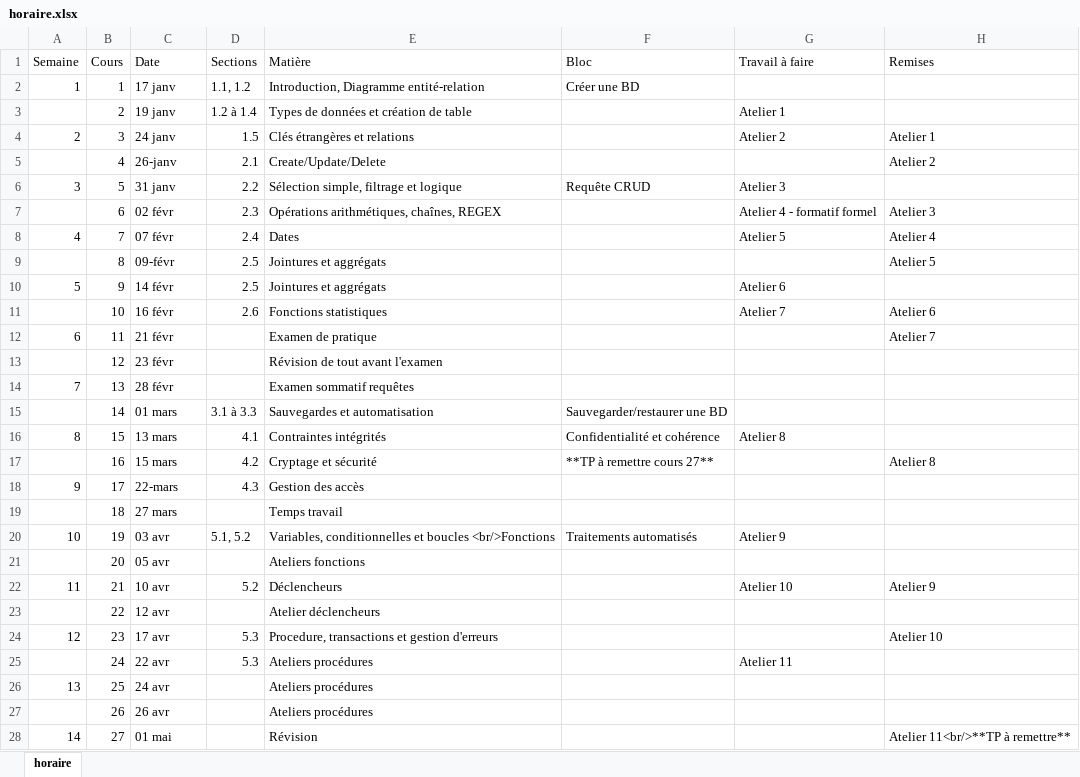
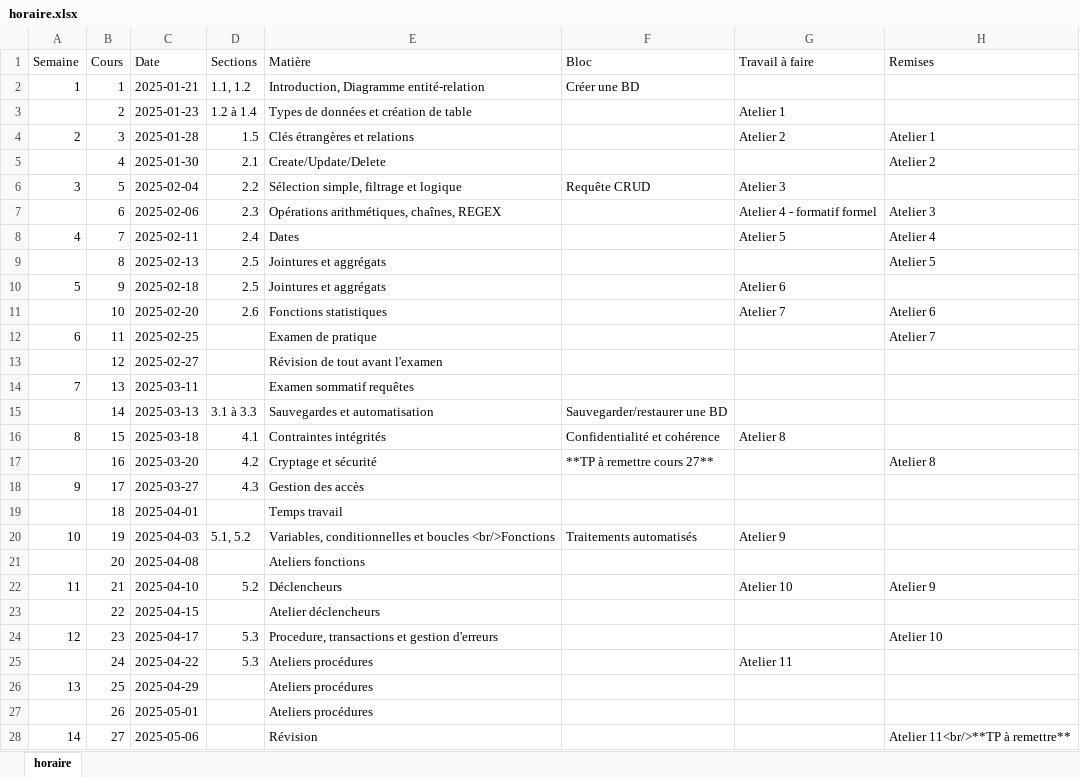
Before and after one commit to cegepvictoetienne/bd1, an Excel workbook: template/horaire.xlsx, sheet horaire, drawn as a sheet; only a part is shown; values as stored, in another font and other column widths than the file's, no borders; the diff covers the shown part only; the diff names each change by its address in the sheet, - before the commit and + after, or states it on an @@ line.

```diff
--- a/template/horaire.xlsx (sheet horaire)
+++ b/template/horaire.xlsx (sheet horaire)
-C2 (Date): 17 janv
+C2 (Date): 2025-01-21
-C3 (Date): 19 janv
+C3 (Date): 2025-01-23
-C4 (Date): 24 janv
+C4 (Date): 2025-01-28
-C5 (Date): 26-janv
+C5 (Date): 2025-01-30
-C6 (Date): 31 janv
+C6 (Date): 2025-02-04
-C7 (Date): 02 févr
+C7 (Date): 2025-02-06
-C8 (Date): 07 févr
+C8 (Date): 2025-02-11
-C9 (Date): 09-févr
+C9 (Date): 2025-02-13
-C10 (Date): 14 févr
+C10 (Date): 2025-02-18
-C11 (Date): 16 févr
+C11 (Date): 2025-02-20
-C12 (Date): 21 févr
+C12 (Date): 2025-02-25
-C13 (Date): 23 févr
+C13 (Date): 2025-02-27
-C14 (Date): 28 févr
+C14 (Date): 2025-03-11
-C15 (Date): 01 mars
+C15 (Date): 2025-03-13
-C16 (Date): 13 mars
+C16 (Date): 2025-03-18
-C17 (Date): 15 mars
+C17 (Date): 2025-03-20
-C18 (Date): 22-mars
+C18 (Date): 2025-03-27
-C19 (Date): 27 mars
+C19 (Date): 2025-04-01
-C20 (Date): 03 avr
+C20 (Date): 2025-04-03
-C21 (Date): 05 avr
+C21 (Date): 2025-04-08
-C22 (Date): 10 avr
+C22 (Date): 2025-04-10
-C23 (Date): 12 avr
+C23 (Date): 2025-04-15
-C24 (Date): 17 avr
+C24 (Date): 2025-04-17
-C25 (Date): 22 avr
+C25 (Date): 2025-04-22
-C26 (Date): 24 avr
+C26 (Date): 2025-04-29
-C27 (Date): 26 avr
+C27 (Date): 2025-05-01
-C28 (Date): 01 mai
+C28 (Date): 2025-05-06
```
Also changed, not shown: 3 edited cells elsewhere in this sheet, 2 other files.
